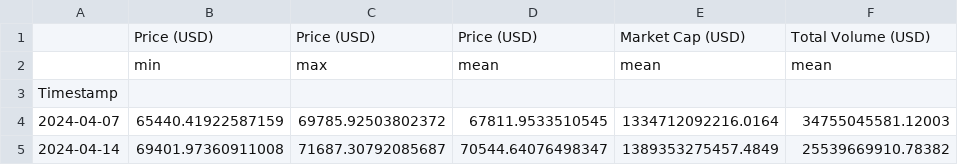
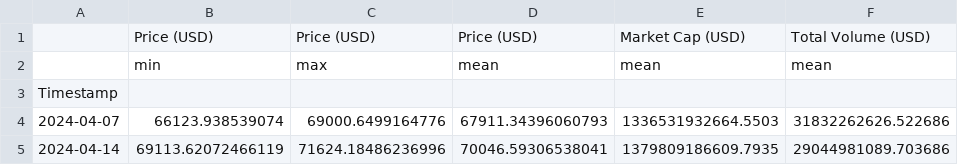
Before and after one commit to giladAlboher/pandas_-project, a CSV file: data/weekly_statistics.csv, drawn as a sheet.

```diff
--- a/data/weekly_statistics.csv
+++ b/data/weekly_statistics.csv
@@ -3,3 +3,3 @@
 Timestamp,,,,,
-2024-04-07,65440.41922587159,69785.92503802372,67811.9533510545,1334712092216.0164,34755045581.12003
-2024-04-14,69401.97360911008,71687.30792085687,70544.64076498347,1389353275457.4849,25539669910.78382
+2024-04-07,66123.938539074,69000.6499164776,67911.34396060793,1336531932664.5503,31832262626.522686
+2024-04-14,69113.62072466119,71624.18486236996,70046.59306538041,1379809186609.7935,29044981089.703686
```
Also changed, not shown: data/bitcoin_prices_week.csv, 1 other file.
